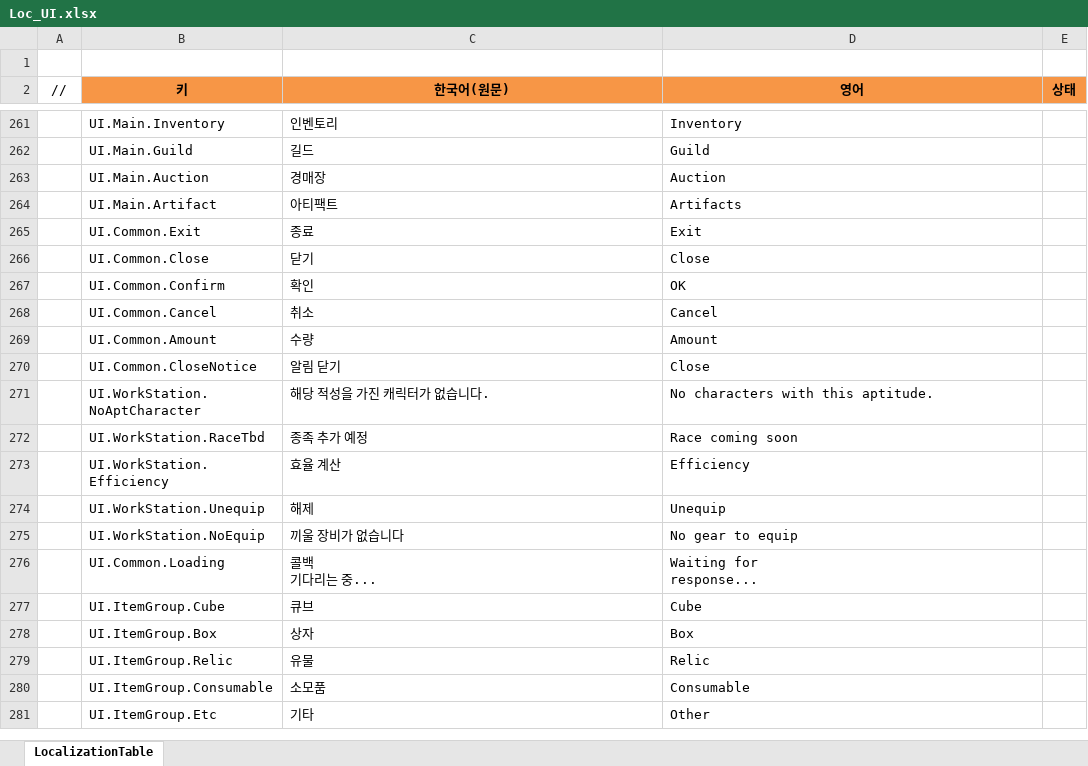
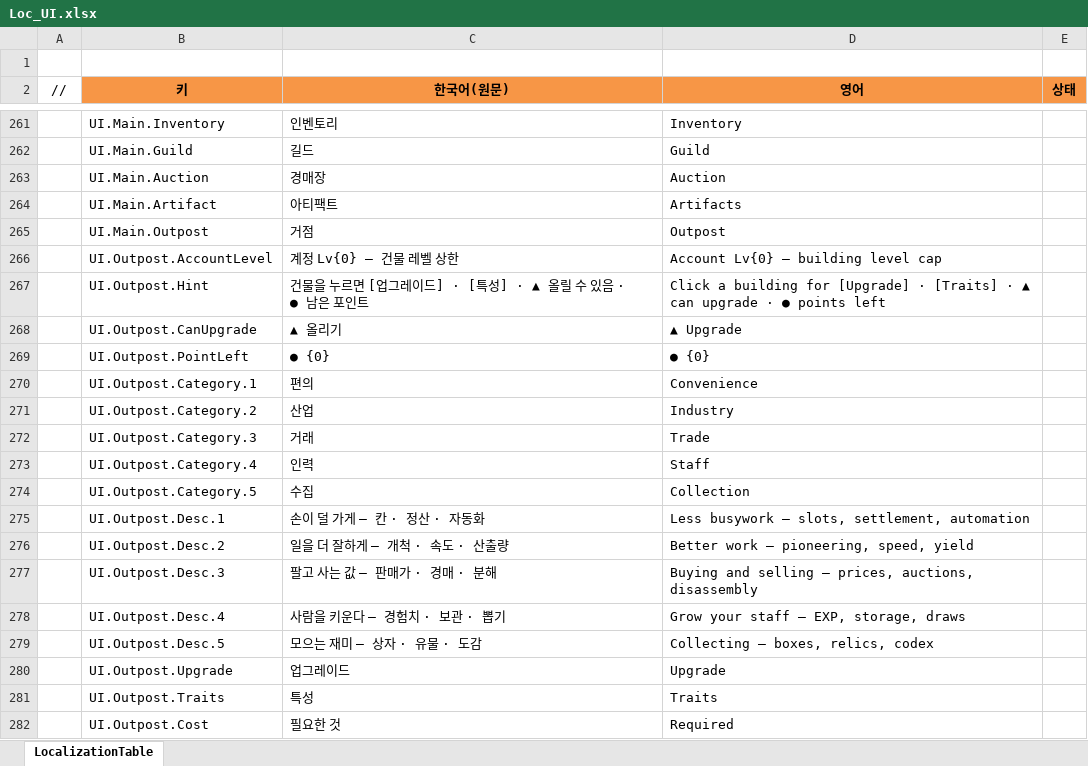
Before and after one commit to JeongTaeWoong99/Windows_simulator, an Excel workbook: GameDesign/Excel/Localization/Loc_UI.xlsx, sheet LocalizationTable, drawn as a sheet; only a part is shown, gaps mark what is left out; the shorter side is filled out with more unchanged rows; values as stored, in another font and other column widths than the file's, no borders; the diff covers the shown part only; the diff names each change by its address in the sheet, - before the commit and + after, or states it on an @@ line.

```diff
--- a/GameDesign/Excel/Localization/Loc_UI.xlsx (sheet LocalizationTable)
+++ b/GameDesign/Excel/Localization/Loc_UI.xlsx (sheet LocalizationTable)
+row 265:  | UI.Main.Outpost | 거점 | Outpost
+row 266:  | UI.Outpost.AccountLevel | 계정 Lv{0} — 건물 레벨 상한 | Account Lv{0} — building level cap
+row 267:  | UI.Outpost.Hint | 건물을 누르면 [업그레이드] · [특성] · ▲ 올릴 수 있음 · ● 남은 포인트 | Click a building for [Upgrade] · [Traits] · ▲ can upgrade · ● points left
+row 268:  | UI.Outpost.CanUpgrade | ▲ 올리기 | ▲ Upgrade
+row 269:  | UI.Outpost.PointLeft | ● {0} | ● {0}
+row 270:  | UI.Outpost.Category.1 | 편의 | Convenience
+row 271:  | UI.Outpost.Category.2 | 산업 | Industry
+row 272:  | UI.Outpost.Category.3 | 거래 | Trade
+row 273:  | UI.Outpost.Category.4 | 인력 | Staff
+row 274:  | UI.Outpost.Category.5 | 수집 | Collection
+row 275:  | UI.Outpost.Desc.1 | 손이 덜 가게 — 칸 · 정산 · 자동화 | Less busywork — slots, settlement, automation
+row 276:  | UI.Outpost.Desc.2 | 일을 더 잘하게 — 개척 · 속도 · 산출량 | Better work — pioneering, speed, yield
+row 277:  | UI.Outpost.Desc.3 | 팔고 사는 값 — 판매가 · 경매 · 분해 | Buying and selling — prices, auctions, disassembly
+row 278:  | UI.Outpost.Desc.4 | 사람을 키운다 — 경험치 · 보관 · 뽑기 | Grow your staff — EXP, storage, draws
+row 279:  | UI.Outpost.Desc.5 | 모으는 재미 — 상자 · 유물 · 도감 | Collecting — boxes, relics, codex
+row 280:  | UI.Outpost.Upgrade | 업그레이드 | Upgrade
+row 281:  | UI.Outpost.Traits | 특성 | Traits
+row 282:  | UI.Outpost.Cost | 필요한 것 | Required
```
Also changed, not shown: 12 added rows elsewhere in this sheet, 3 other files.
